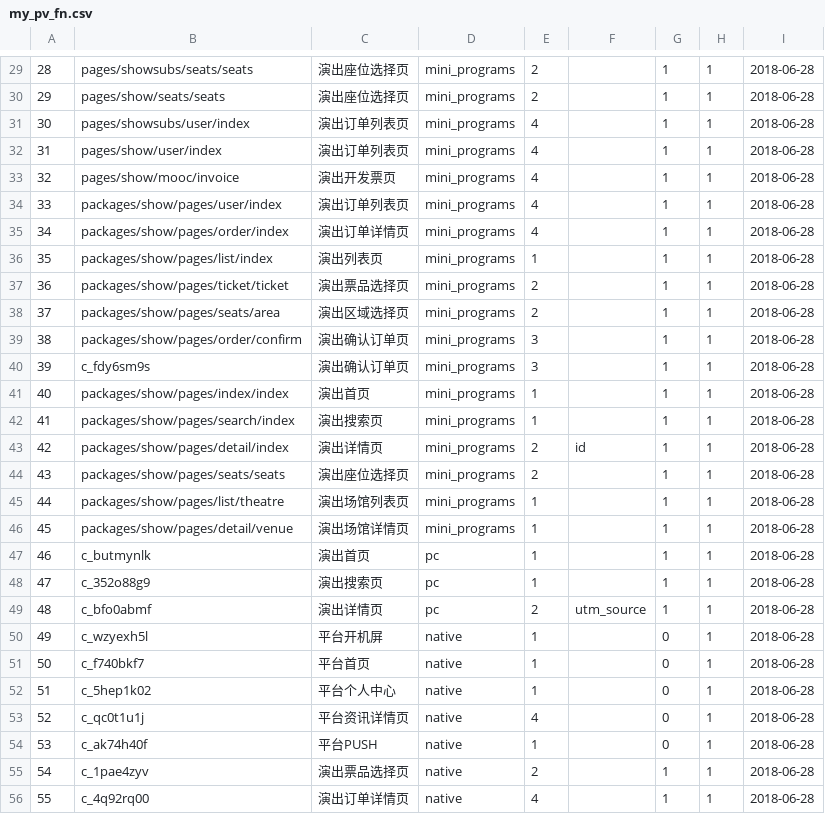
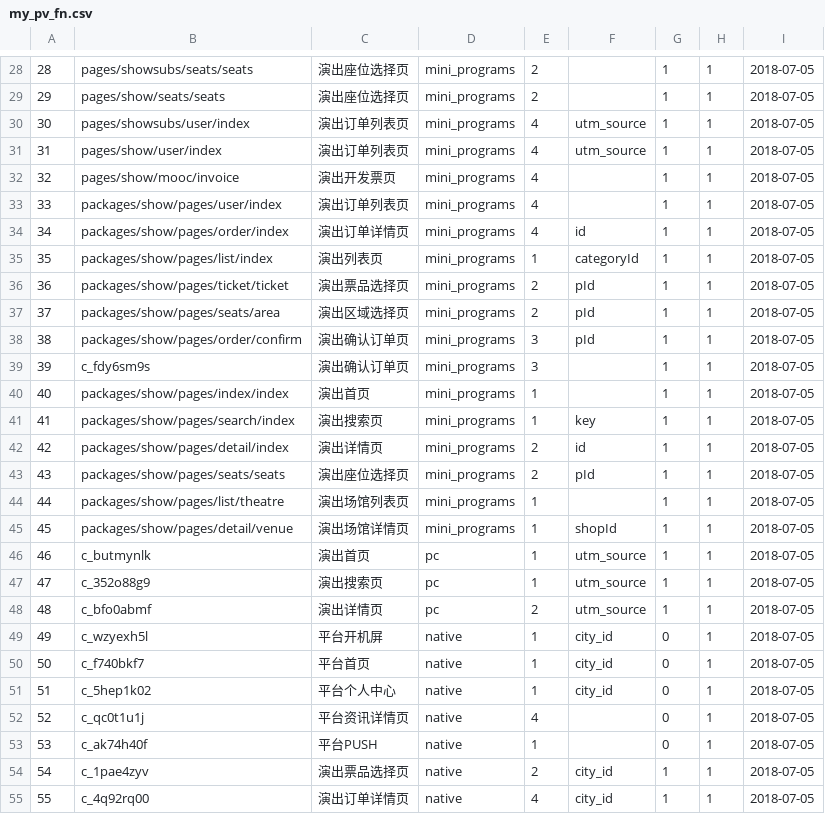
Before and after one commit to fnfly2005/omy_code, a CSV file: table/my_pv_fn.csv, drawn as a sheet; only a part is shown, gaps mark what is left out; addresses are those after the commit; the diff covers the shown part only; the diff names each change by its address in the sheet, - before the commit and + after, or states it on an @@ line.

```diff
--- a/table/my_pv_fn.csv
+++ b/table/my_pv_fn.csv
-I28:I55: 2018-06-28
+I28:I55: 2018-07-05
-F30:F31: (empty)
+F30:F31: utm_source
-F34: (empty)
+F34: id
-F35: (empty)
+F35: categoryId
-F36:F38: (empty)
+F36:F38: pId
-F41: (empty)
+F41: key
-F43: (empty)
+F43: pId
-F45: (empty)
+F45: shopId
-F46:F47: (empty)
+F46:F47: utm_source
-F49:F51: (empty)
+F49:F51: city_id
-F54:F55: (empty)
+F54:F55: city_id
```
Also changed, not shown: 1 removed row and 92 edited cells elsewhere in this file, table/my_mv_fn.csv, 4 other files.
